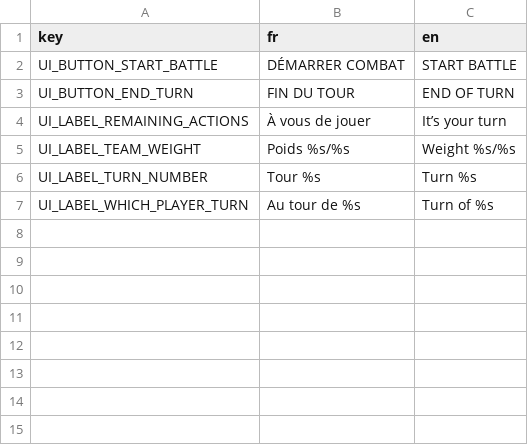
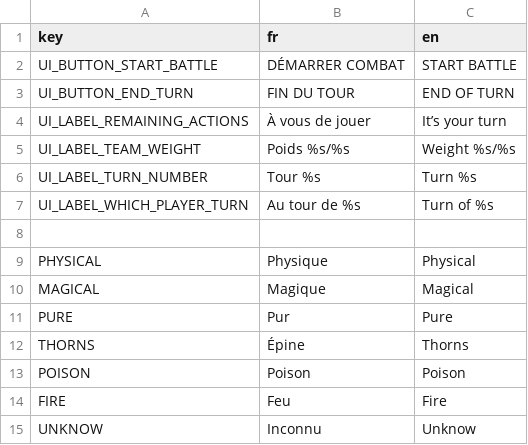
Before and after one commit to Atio3f/FightOfCities2D, a CSV file: translations/ui.csv, drawn as a sheet; the diff names each change by its address in the sheet, - before the commit and + after, or states it on an @@ line.

```diff
--- a/translations/ui.csv
+++ b/translations/ui.csv
+row 8: (empty)
+row 9: PHYSICAL | Physique | Physical
+row 10: MAGICAL | Magique | Magical
+row 11: PURE | Pur | Pure
+row 12: THORNS | Épine | Thorns
+row 13: POISON | Poison | Poison
+row 14: FIRE | Feu | Fire
+row 15: UNKNOW | Inconnu | Unknow
```
Also changed, not shown: translations/item.csv, 13 other files.
